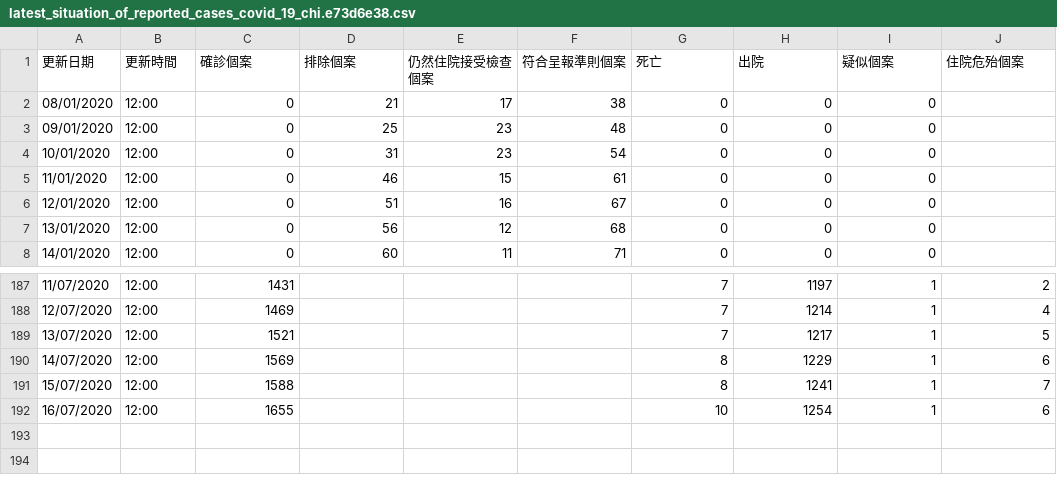
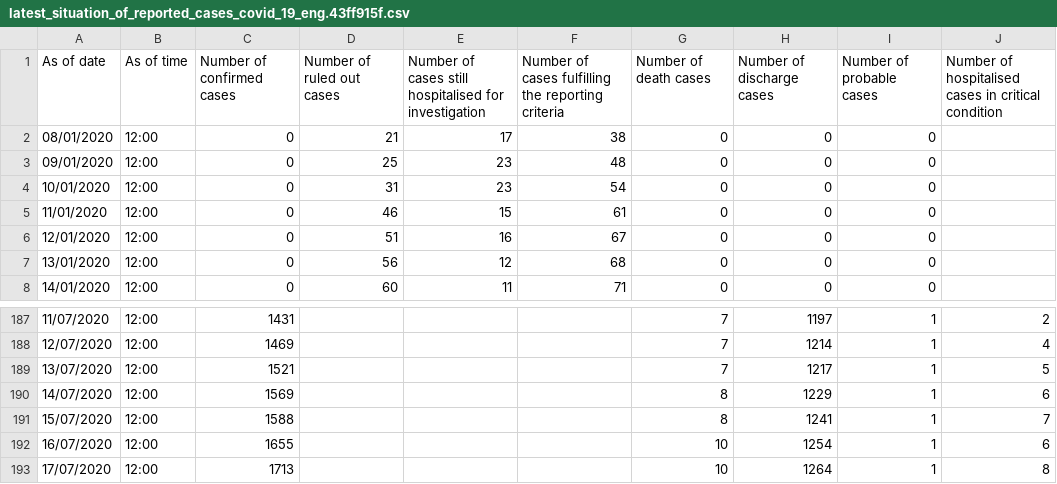
Before and after one commit to johnnyn2/hk-covid-stat, a CSV file: static/media/latest_situation_of_reported_cases_covid_19_eng.43ff915f.csv (was static/media/latest_situation_of_reported_cases_covid_19_chi.e73d6e38.csv), drawn as a sheet; only a part is shown, gaps mark what is left out.

```diff
--- a/static/media/latest_situation_of_reported_cases_covid_19_chi.e73d6e38.csv
+++ b/static/media/latest_situation_of_reported_cases_covid_19_eng.43ff915f.csv
@@ -1,2 +1,2 @@
-更新日期,更新時間,確診個案,排除個案,仍然住院接受檢查個案,符合呈報準則個案,死亡,出院,疑似個案,住院危殆個案
+As of date,As of time,Number of confirmed cases,Number of ruled out cases,Number of cases still hospitalised for investigation,Number of cases fulfilling the reporting criteria,Number of death cases,Number of discharge cases,Number of probable cases,Number of hospitalised cases in critical condition
 08/01/2020,12:00,0,21,17,38,0,0,0,
@@ -192 +192,2 @@
 16/07/2020,12:00,1655,,,,10,1254,1,6
+17/07/2020,12:00,1713,,,,10,1264,1,8
```
Also changed, not shown: static/media/building_list_chi.7272b757.csv, static/media/building_list_eng.7eef71d0.csv, 15 other files.
